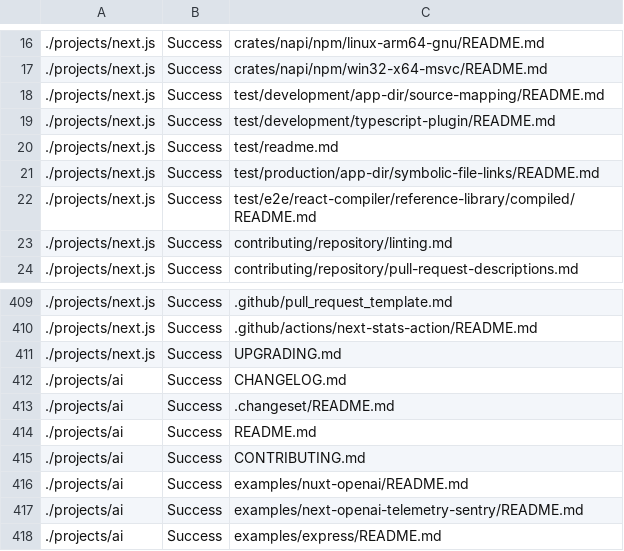
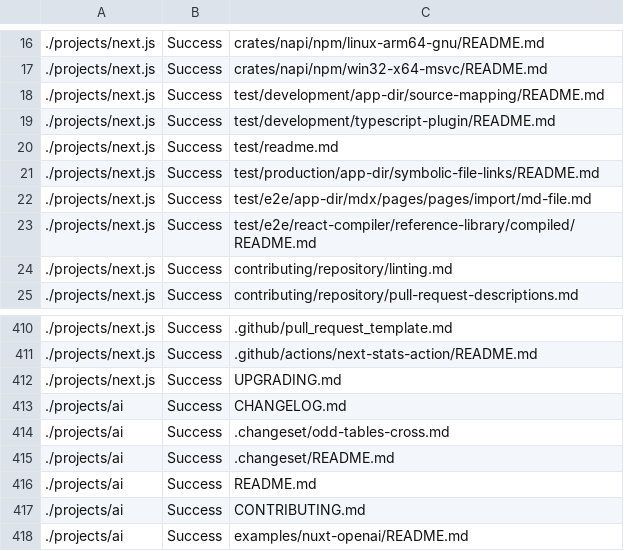
Before and after one commit to wcatron/query-projects, a CSV file: example/results/return-the-path-to-every-markdown-file-in-the-project.csv, drawn as a sheet; only a part is shown, gaps mark what is left out; the shorter side is filled out with more unchanged rows; the diff names each change by its address in the sheet, - before the commit and + after, or states it on an @@ line.

```diff
--- a/example/results/return-the-path-to-every-markdown-file-in-the-project.csv
+++ b/example/results/return-the-path-to-every-markdown-file-in-the-project.csv
+row 22: ./projects/next.js | Success | test/e2e/app-dir/mdx/pages/pages/import/md-file.md
+row 414: ./projects/ai | Success | .changeset/odd-tables-cross.md
```
Also changed, not shown: 9 other files.
